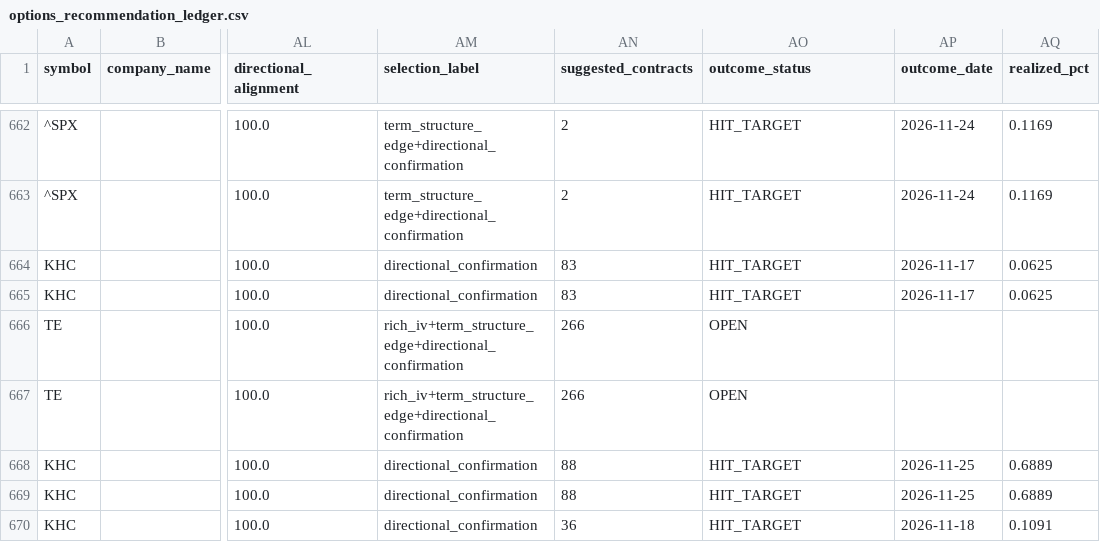
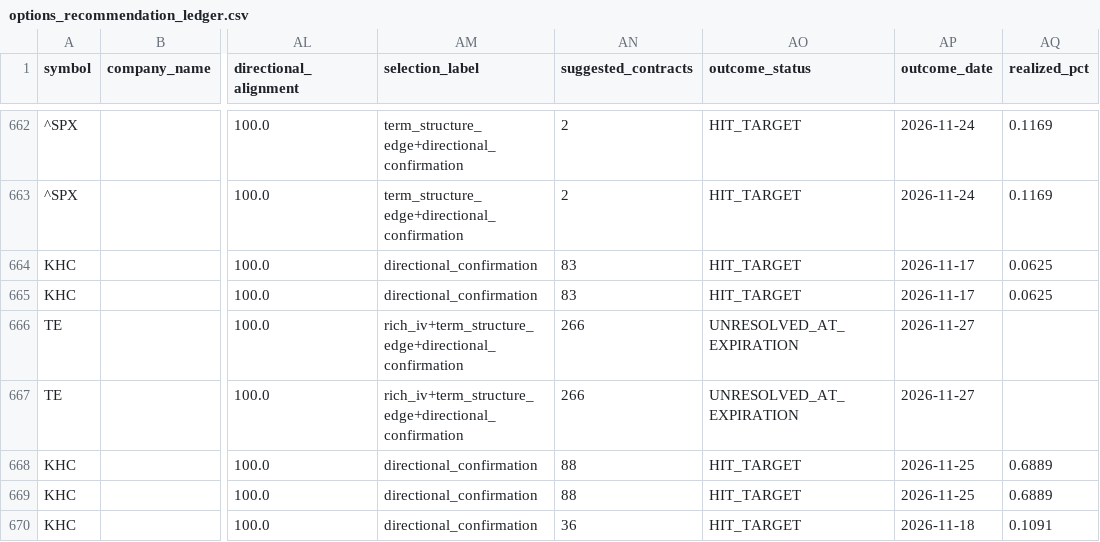
Before and after one commit to coop1st/options-trading-pipeline, a CSV file: data/github_sync/options_ledger/options_recommendation_ledger.csv, drawn as a sheet; only a part is shown, gaps mark what is left out; the diff covers the shown part only; the diff names each change by its address in the sheet, - before the commit and + after, or states it on an @@ line.

```diff
--- a/data/github_sync/options_ledger/options_recommendation_ledger.csv
+++ b/data/github_sync/options_ledger/options_recommendation_ledger.csv
-AO666:AO667 (outcome_status): OPEN
+AO666:AO667 (outcome_status): UNRESOLVED_AT_EXPIRATION
-AP666:AP667 (outcome_date): (empty)
+AP666:AP667 (outcome_date): 2026-11-27
```
Also changed, not shown: 56 edited cells elsewhere in this file.
